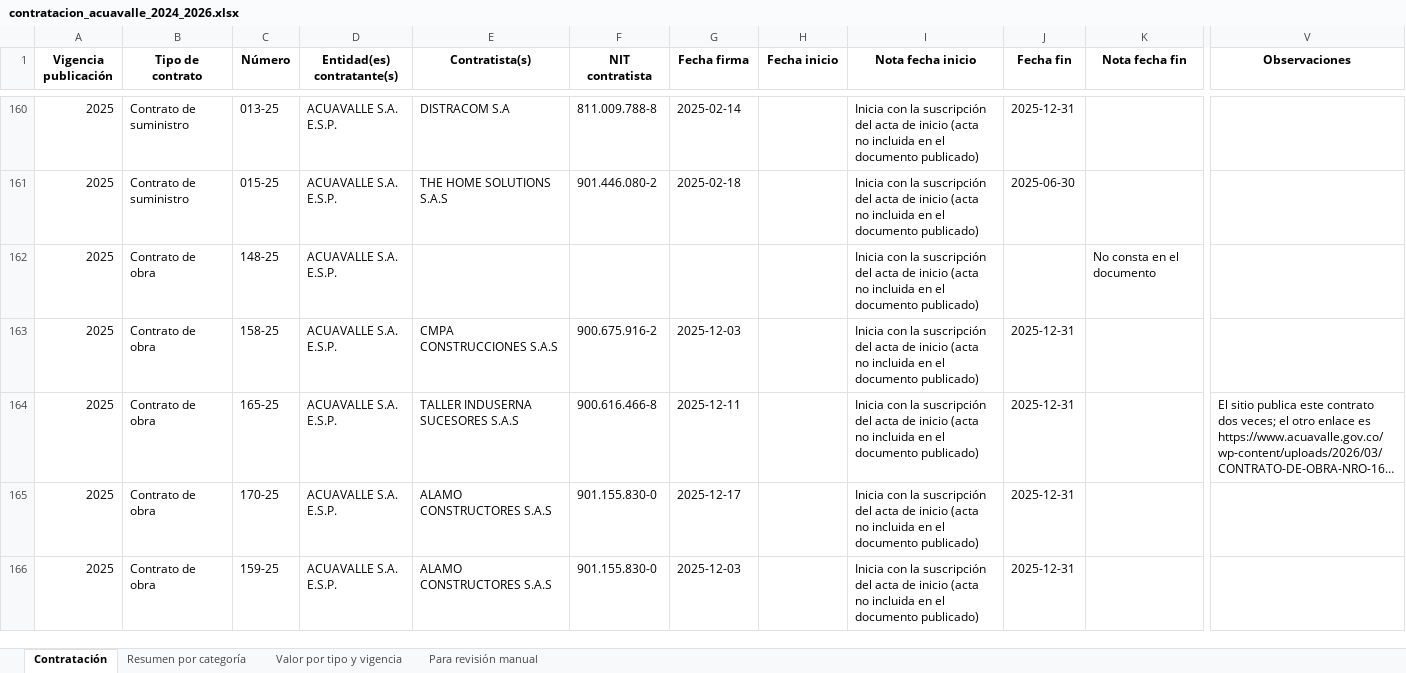
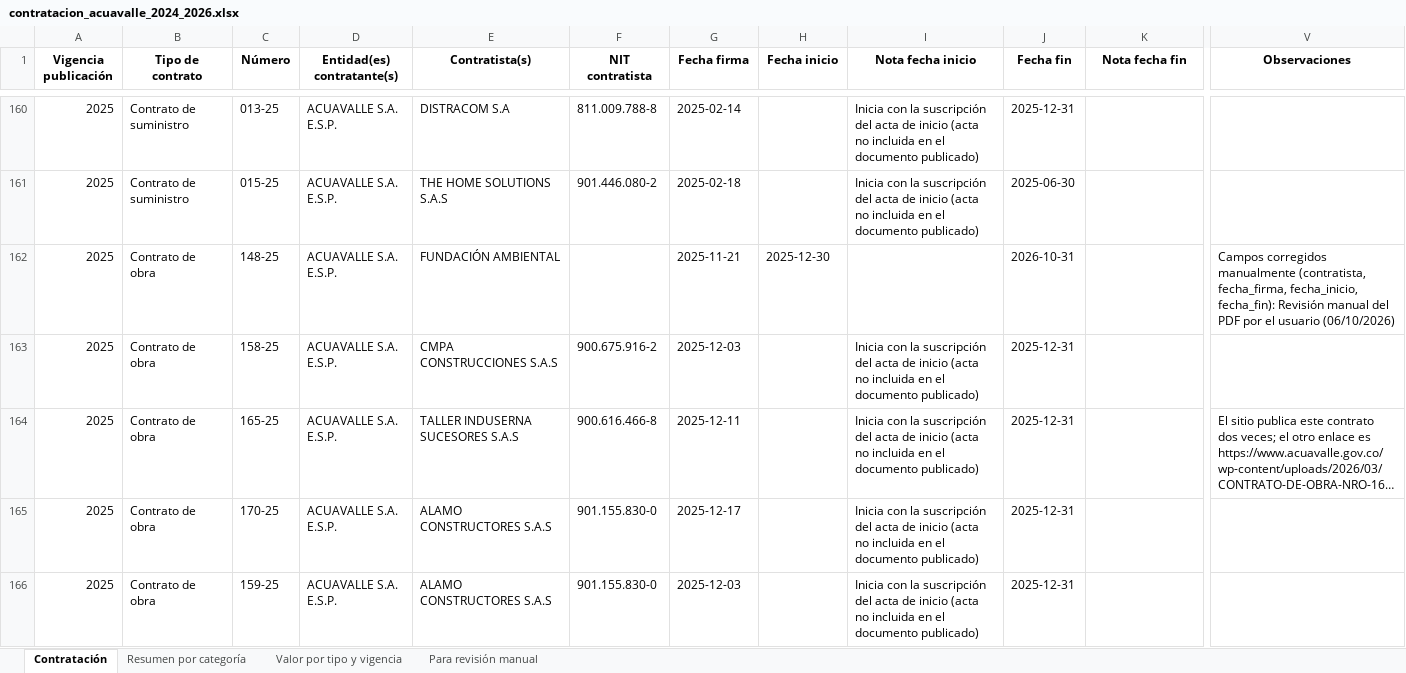
Before and after one commit to jlzmontenegro/contratacion-acuavalle, an Excel workbook: contratacion_acuavalle_2024_2026.xlsx, sheet Contratación, drawn as a sheet; only a part is shown, gaps mark what is left out; long unchanged cells end in …; values as stored, in another font and other column widths than the file's, no borders; the diff covers the shown part only; the diff names each change by its address in the sheet, - before the commit and + after, or states it on an @@ line.

```diff
--- a/contratacion_acuavalle_2024_2026.xlsx (sheet Contratación)
+++ b/contratacion_acuavalle_2024_2026.xlsx (sheet Contratación)
-E162 (Contratista(s)): (empty)
+E162 (Contratista(s)): FUNDACIÓN AMBIENTAL
-G162 (Fecha firma): (empty)
+G162 (Fecha firma): 2025-11-21
-H162 (Fecha inicio): (empty)
+H162 (Fecha inicio): 2025-12-30
-I162 (Nota fecha inicio): Inicia con la suscripción del acta de inicio (acta no incluida en el documento publicado)
+I162 (Nota fecha inicio): (empty)
-J162 (Fecha fin): (empty)
+J162 (Fecha fin): 2026-10-31
-K162 (Nota fecha fin): No consta en el documento
+K162 (Nota fecha fin): (empty)
-V162 (Observaciones): (empty)
+V162 (Observaciones): Campos corregidos manualmente (contratista, fecha_firma, fecha_inicio, fecha_fin): Revisión manual del PDF por el usuario (06/10/2026)
```
Also changed, not shown: 126 edited cells elsewhere in this sheet, sheet Para revisión manual, sheet Resumen por categoría, sheet Valor por tipo y vigencia, 2 other files.
